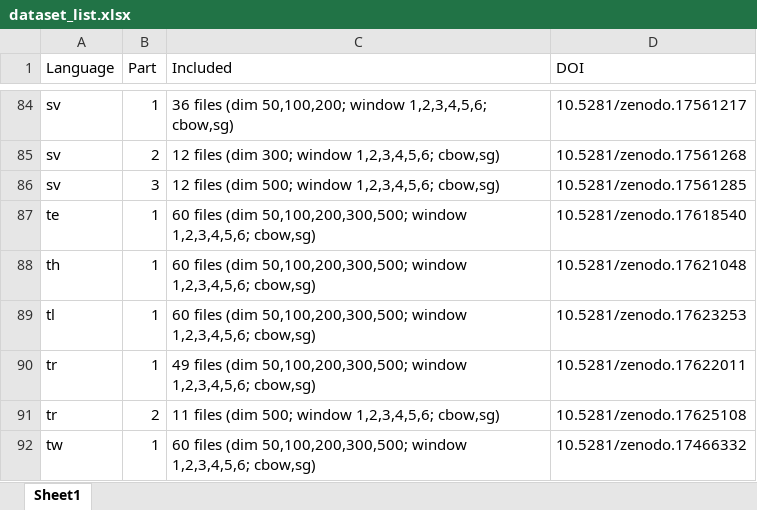
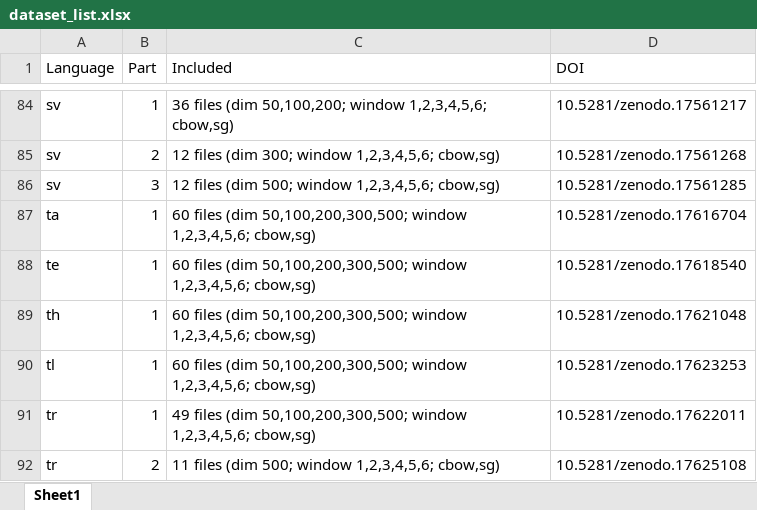
Before and after one commit to SemanticPriming/word2manylanguages, an Excel workbook: 05_manuscript/dataset_list.xlsx, sheet Sheet1, drawn as a sheet; only a part is shown, gaps mark what is left out; the shorter side is filled out with more unchanged rows; values as stored, in another font and other column widths than the file's, no borders; the diff names each change by its address in the sheet, - before the commit and + after, or states it on an @@ line.

```diff
--- a/05_manuscript/dataset_list.xlsx (sheet Sheet1)
+++ b/05_manuscript/dataset_list.xlsx (sheet Sheet1)
+row 87: ta | 1 | 60 files (dim 50,100,200,300,500; window 1,2,3,4,5,6; cbow,sg) | 10.5281/zenodo.17616704
```
Also changed, not shown: 1 other file.
